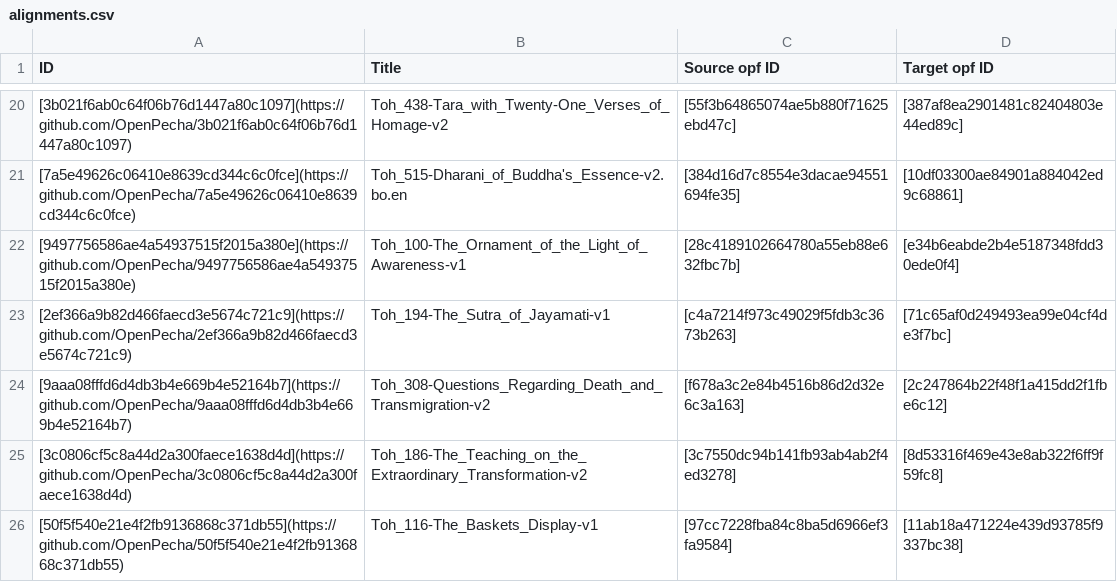
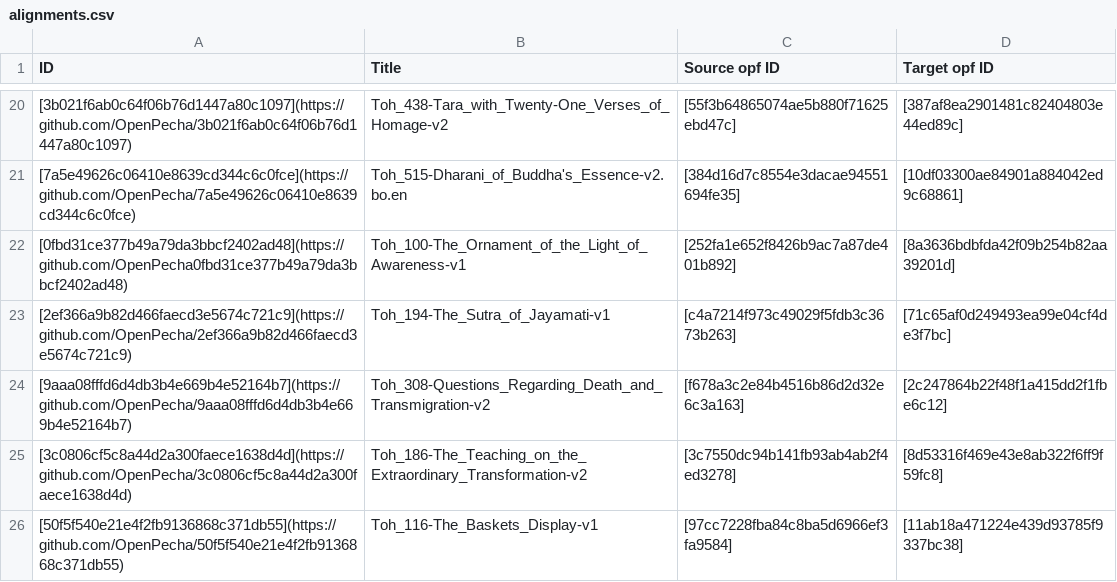
Before and after one commit to OpenPecha-Data/catalog, a CSV file: data/alignments.csv, drawn as a sheet; only a part is shown, gaps mark what is left out.

Commit message:
updated the alignment.csv

```diff
--- a/data/alignments.csv
+++ b/data/alignments.csv
@@ -21,3 +21,3 @@ ID,Title,Source opf ID,Target opf ID
 [7a5e49626c06410e8639cd344c6c0fce](https://github.com/OpenPecha/7a5e49626c06410e8639cd344c6c0fce),Toh_515-Dharani_of_Buddha's_Essence-v2.bo.en,[384d16d7c8554e3dacae94551694fe35],[10df03300ae84901a884042ed9c68861]
-[9497756586ae4a54937515f2015a380e](https://github.com/OpenPecha/9497756586ae4a54937515f2015a380e),Toh_100-The_Ornament_of_the_Light_of_Awareness-v1,[28c4189102664780a55eb88e632fbc7b],[e34b6eabde2b4e5187348fdd30ede0f4]
+[0fbd31ce377b49a79da3bbcf2402ad48](https://github.com/OpenPecha0fbd31ce377b49a79da3bbcf2402ad48),Toh_100-The_Ornament_of_the_Light_of_Awareness-v1,[252fa1e652f8426b9ac7a87de401b892],[8a3636bdbfda42f09b254b82aa39201d]
 [2ef366a9b82d466faecd3e5674c721c9](https://github.com/OpenPecha/2ef366a9b82d466faecd3e5674c721c9),Toh_194-The_Sutra_of_Jayamati-v1,[c4a7214f973c49029f5fdb3c3673b263],[71c65af0d249493ea99e04cf4de3f7bc]
```
